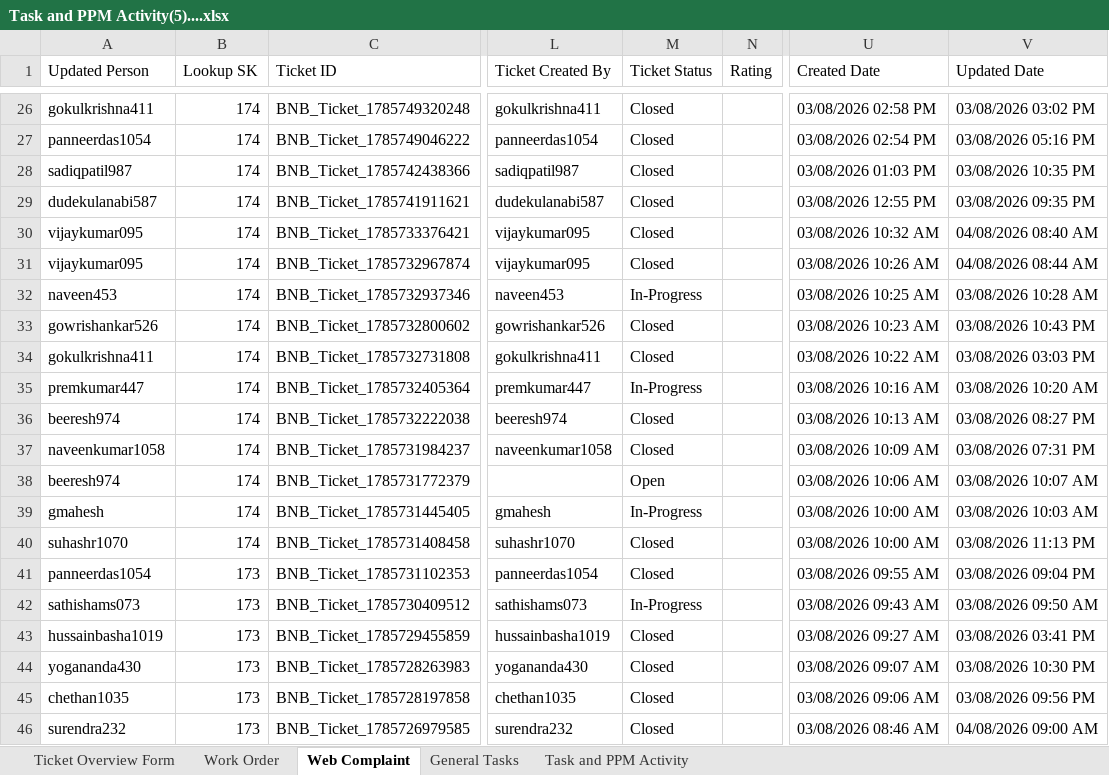
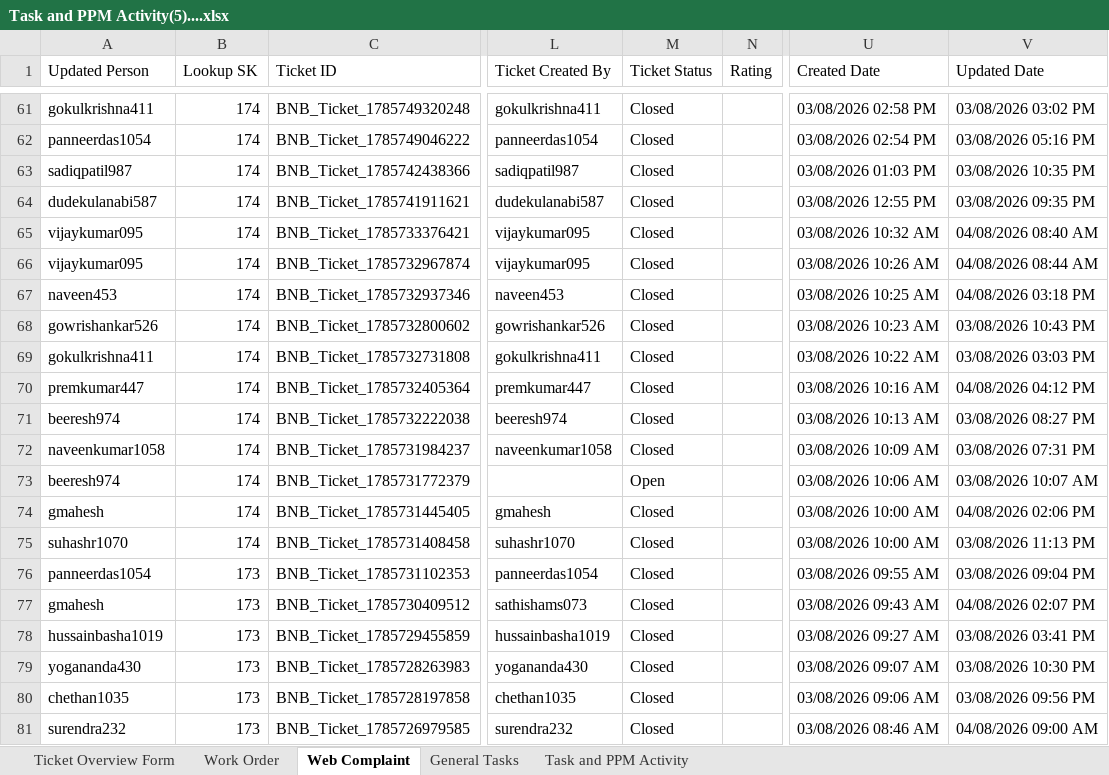
Before and after one commit to NethraWimate1/PlaywrightFresh, an Excel workbook: downloads/Task and PPM Activity(5)....xlsx, sheet Web Complaint, drawn as a sheet; only a part is shown, gaps mark what is left out; values as stored, in another font and other column widths than the file's, no cell formats; addresses are those after the commit; the diff covers the shown part only; the diff names each change by its address in the sheet, - before the commit and + after, or states it on an @@ line.

```diff
--- a/downloads/Task and PPM Activity(5)....xlsx (sheet Web Complaint)
+++ b/downloads/Task and PPM Activity(5)....xlsx (sheet Web Complaint)
-M67 (Ticket Status): In-Progress
+M67 (Ticket Status): Closed
-V67 (Updated Date): 03/08/2026 10:28 AM
+V67 (Updated Date): 04/08/2026 03:18 PM
-M70 (Ticket Status): In-Progress
+M70 (Ticket Status): Closed
-V70 (Updated Date): 03/08/2026 10:20 AM
+V70 (Updated Date): 04/08/2026 04:12 PM
-M74 (Ticket Status): In-Progress
+M74 (Ticket Status): Closed
-V74 (Updated Date): 03/08/2026 10:03 AM
+V74 (Updated Date): 04/08/2026 02:06 PM
-A77 (Updated Person): sathishams073
+A77 (Updated Person): gmahesh
-M77 (Ticket Status): In-Progress
+M77 (Ticket Status): Closed
-V77 (Updated Date): 03/08/2026 09:50 AM
+V77 (Updated Date): 04/08/2026 02:07 PM
```
Also changed, not shown: 35 added rows, 30 removed rows and 32 edited cells elsewhere in this sheet, sheet Ticket Overview Form, sheet General Tasks, sheet Work Order, sheet Task and PPM Activity, cell formats, 18 other files.
